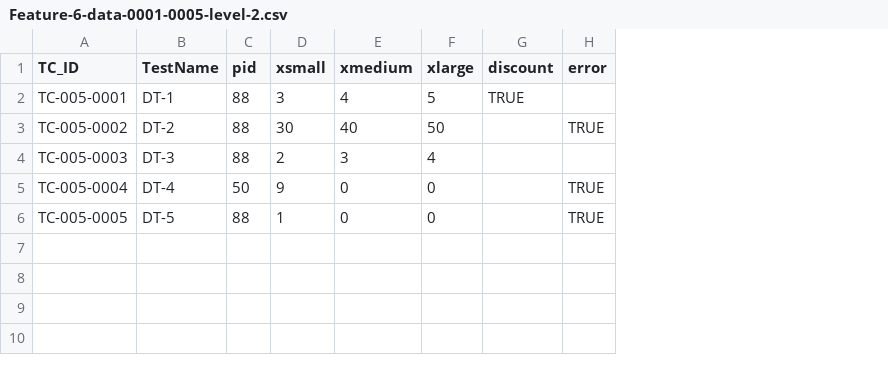
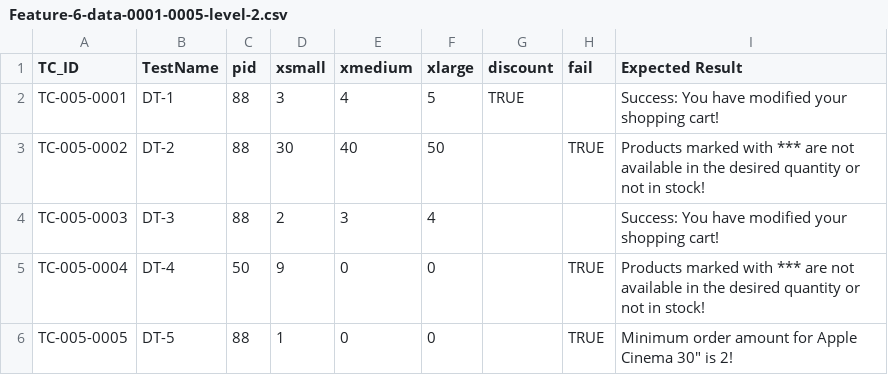
Before and after one commit to downgear/testing3, a CSV file: Level-2/Feature-6/Feature-6-data-0001-0005-level-2.csv, drawn as a sheet; the diff names each change by its address in the sheet, - before the commit and + after, or states it on an @@ line.

```diff
--- a/Level-2/Feature-6/Feature-6-data-0001-0005-level-2.csv
+++ b/Level-2/Feature-6/Feature-6-data-0001-0005-level-2.csv
+column I (Expected Result), rows 2-6: Success: You have modified your shopping cart! | Products marked with *** are not available in the desired quantity or not in stock! | Success: You have modified your shopping cart! | Products marked with *** are not available in the desired quantity or not in stock! | Minimum order amount for Apple Cinema 30" is 2!
-H1: error
+H1: fail
```
Also changed, not shown: Level-2/Feature-5/Feature-5-data-0001-0021-level-2.csv, 5 other files.
